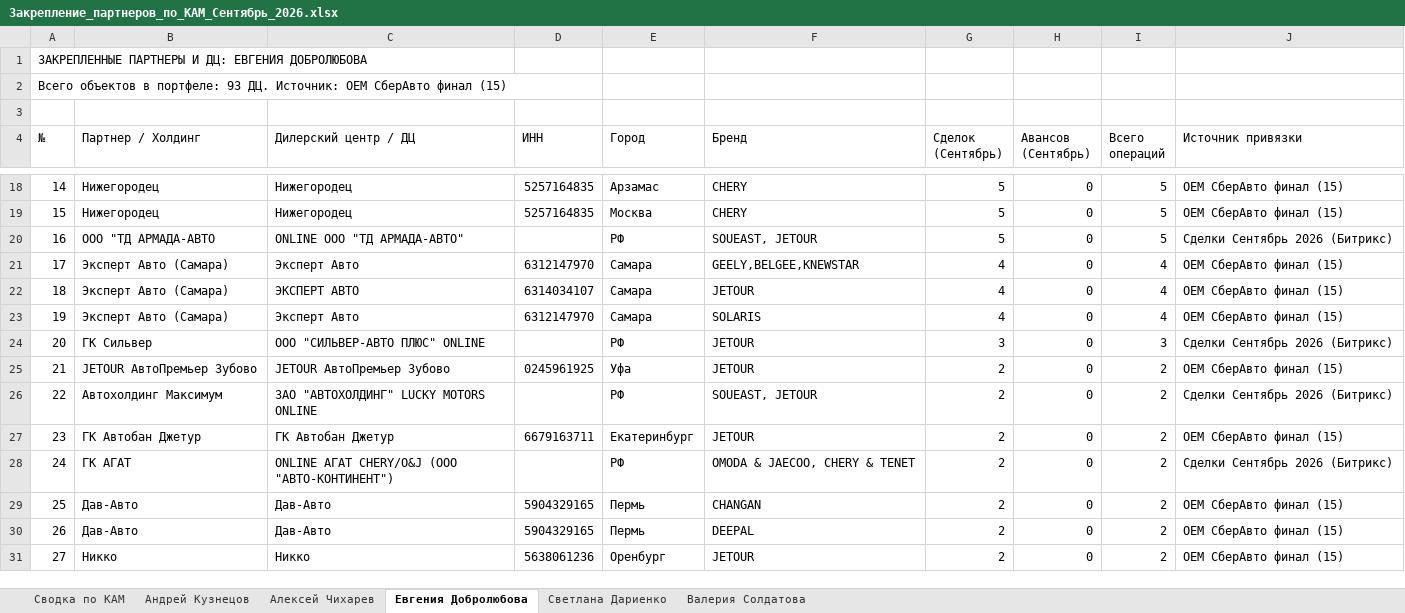
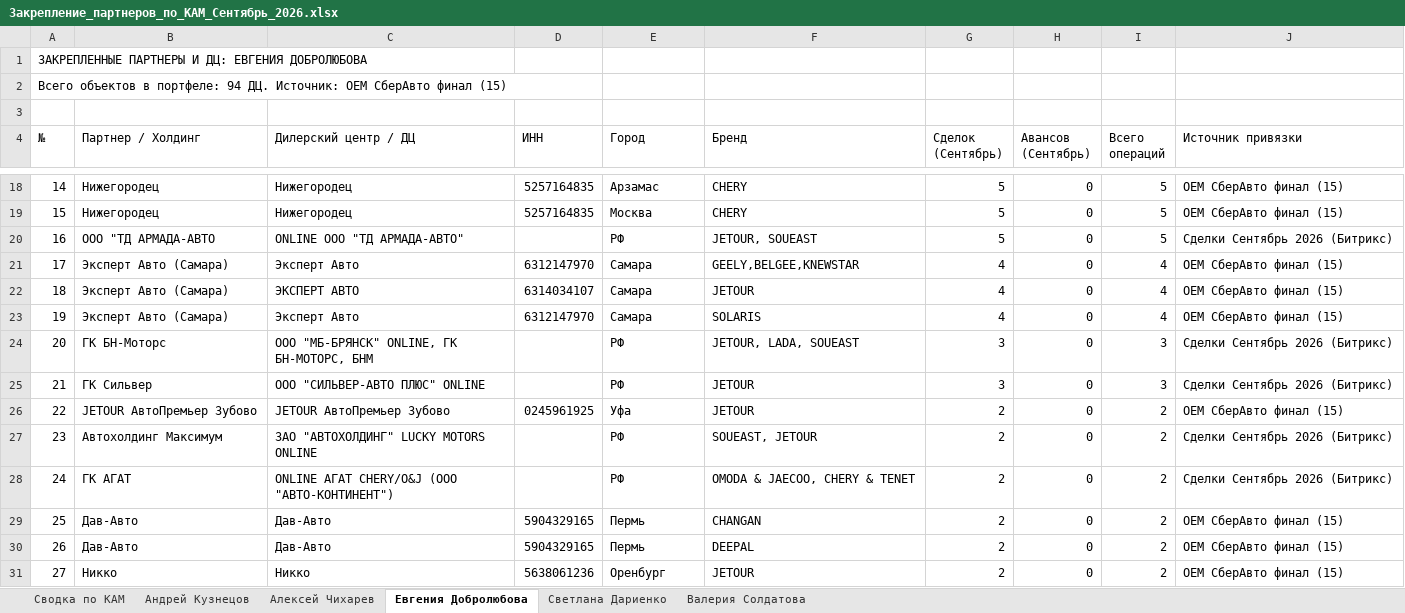
Before and after one commit to aekuznetcov91-tech/otchet-parser, an Excel workbook: Закрепление_партнеров_по_КАМ_Сентябрь_2026.xlsx, sheet Евгения Добролюбова, drawn as a sheet; only a part is shown, gaps mark what is left out; values as stored, in another font and other column widths than the file's, no cell formats; removed rows and columns are numbered as before the commit, all else as after; the diff covers the shown part only; the diff names each change by its address in the sheet, - before the commit and + after, or states it on an @@ line.

```diff
--- a/Закрепление_партнеров_по_КАМ_Сентябрь_2026.xlsx (sheet Евгения Добролюбова)
+++ b/Закрепление_партнеров_по_КАМ_Сентябрь_2026.xlsx (sheet Евгения Добролюбова)
@@ column A (№) renumbered between rows 2 and 98 @@
-F20 (Бренд): SOUEAST, JETOUR
+F20 (Бренд): JETOUR, SOUEAST
+row 24: 20 | ГК БН-Моторс | ООО "МБ-БРЯНСК" ONLINE, ГК БН-МОТОРС, БНМ |  | РФ | JETOUR, LADA, SOUEAST | 3 | 0 | 3 | Сделки Сентябрь 2026 (Битрикс)
-row 27: 23 | ГК Автобан Джетур | ГК Автобан Джетур | 6679163711 | Екатеринбург | JETOUR | 2 | 0 | 2 | OEM СберАвто финал (15)
```
Also changed, not shown: 7 added rows, 6 removed rows and 15 edited cells elsewhere in this sheet, sheet Валерия Солдатова, sheet Алексей Чихарев, sheet Андрей Кузнецов, sheet Сводка по КАМ, sheet Светлана Дариенко, cell formats.
